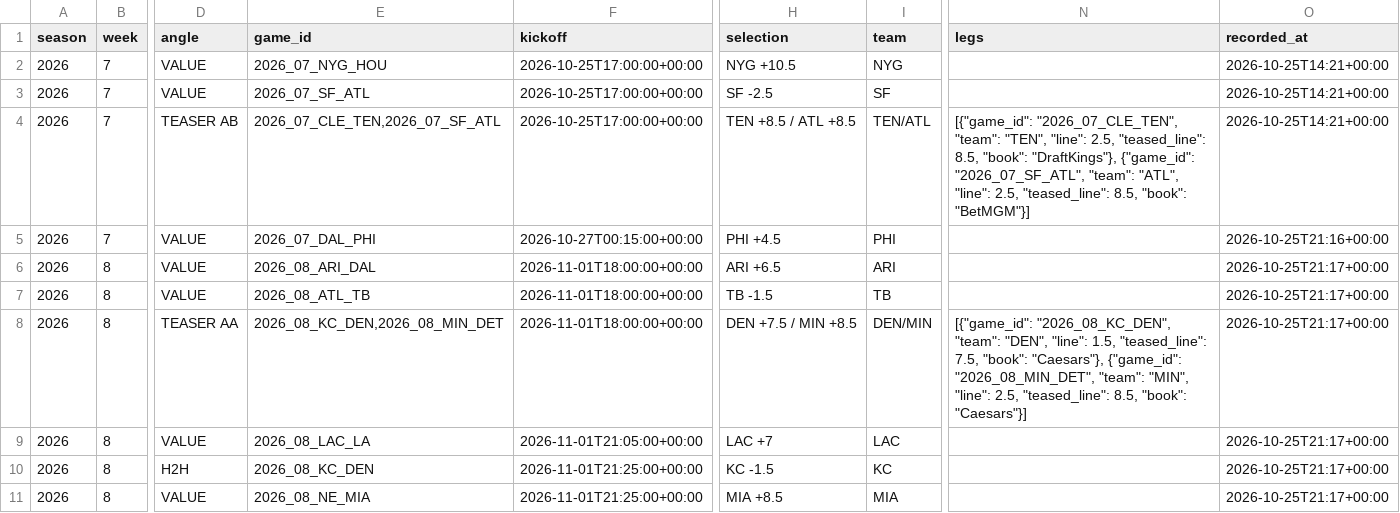
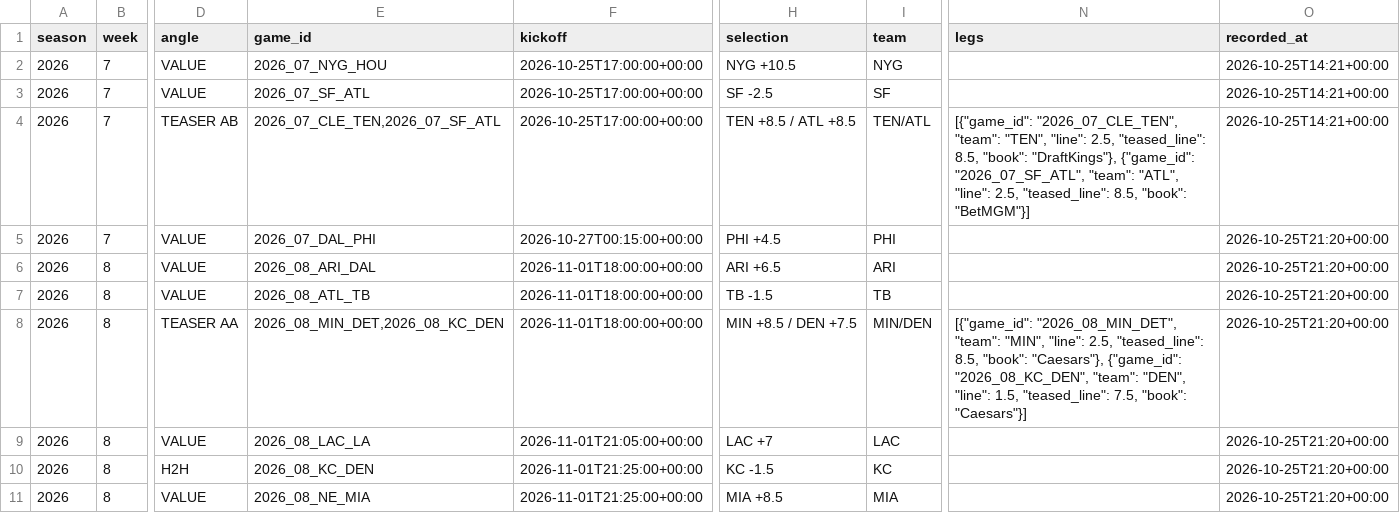
Before and after one commit to barrca12-rgb/NFL, a CSV file: bets/model_plays.csv, drawn as a sheet; only a part is shown, gaps mark what is left out; the diff names each change by its address in the sheet, - before the commit and + after, or states it on an @@ line.

```diff
--- a/bets/model_plays.csv
+++ b/bets/model_plays.csv
-O5 (recorded_at): 2026-10-25T21:16+00:00
+O5 (recorded_at): 2026-10-25T21:20+00:00
-O6:O11 (recorded_at): 2026-10-25T21:17+00:00
+O6:O11 (recorded_at): 2026-10-25T21:20+00:00
-E8 (game_id): 2026_08_KC_DEN,2026_08_MIN_DET
+E8 (game_id): 2026_08_MIN_DET,2026_08_KC_DEN
-H8 (selection): DEN +7.5 / MIN +8.5
+H8 (selection): MIN +8.5 / DEN +7.5
-I8 (team): DEN/MIN
+I8 (team): MIN/DEN
-N8 (legs): [{"game_id": "2026_08_KC_DEN", "team": "DEN", "line": 1.5, "teased_line": 7.5, "book": "Caesars"}, {"game_id": "2026_08_MIN_DET", "team": "MIN", "line": 2.5, "teased_line": 8.5, "book": "Caesars"}]
+N8 (legs): [{"game_id": "2026_08_MIN_DET", "team": "MIN", "line": 2.5, "teased_line": 8.5, "book": "Caesars"}, {"game_id": "2026_08_KC_DEN", "team": "DEN", "line": 1.5, "teased_line": 7.5, "book": "Caesars"}]
```
Also changed, not shown: 7 other files.
